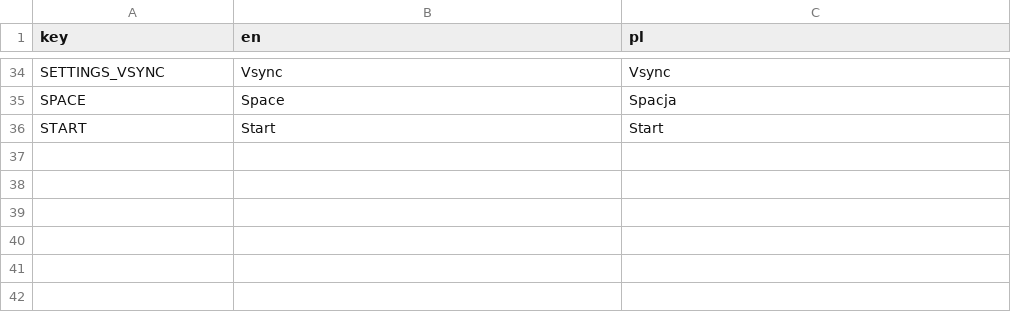
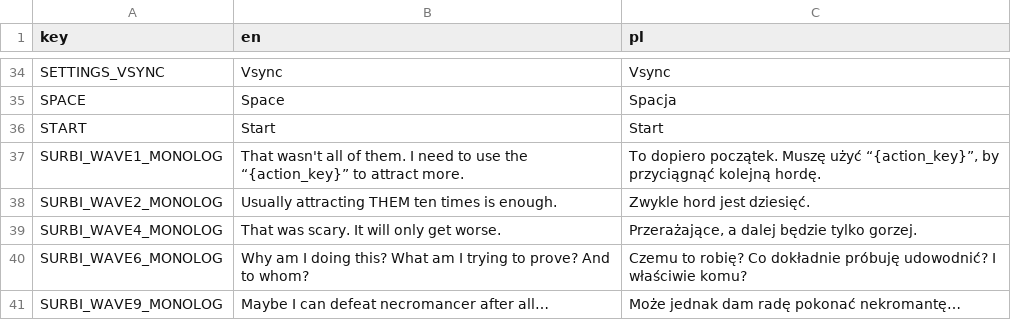
Before and after one commit to pokemzok/Ferral-East, a CSV file: assets/translations/translations.csv, drawn as a sheet; only a part is shown, gaps mark what is left out; the diff names each change by its address in the sheet, - before the commit and + after, or states it on an @@ line.

Commit message:
monologs API + interaction hint

```diff
--- a/assets/translations/translations.csv
+++ b/assets/translations/translations.csv
+row 37: SURBI_WAVE1_MONOLOG | That wasn't all of them. I need to use the “{action_key}” to attract more. | To dopiero początek. Muszę użyć “{action_key}”, by przyciągnąć kolejną hordę.
+row 38: SURBI_WAVE2_MONOLOG | Usually attracting THEM ten times is enough. | Zwykle hord jest dziesięć.
+row 39: SURBI_WAVE4_MONOLOG | That was scary. It will only get worse. | Przerażające, a dalej będzie tylko gorzej.
+row 40: SURBI_WAVE6_MONOLOG | Why am I doing this? What am I trying to prove? And to whom? | Czemu to robię? Co dokładnie próbuję udowodnić? I właściwie komu?
+row 41: SURBI_WAVE9_MONOLOG | Maybe I can defeat necromancer after all… | Może jednak dam radę pokonać nekromantę…
```
Also changed, not shown: 10 other files.
